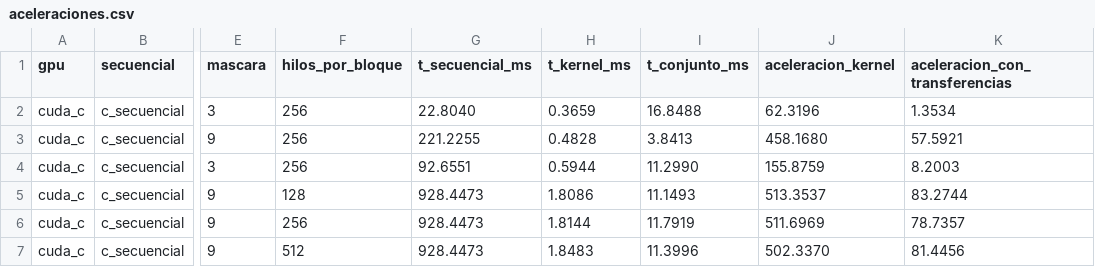
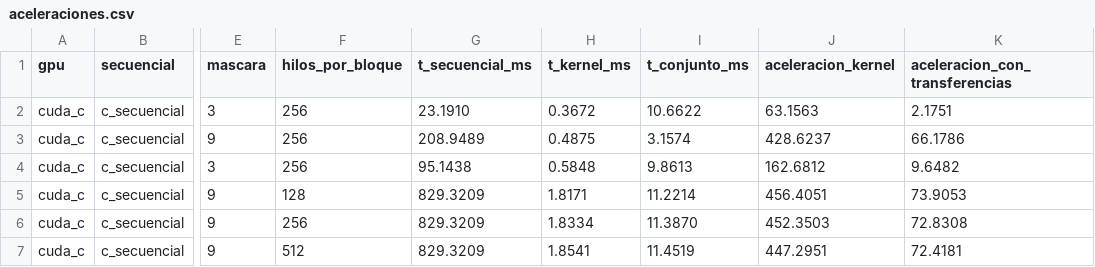
Before and after one commit to f4b14n144/PracticaPyCuda, a CSV file: experimentos/aceleraciones.csv, drawn as a sheet; only a part is shown, gaps mark what is left out; the diff covers the shown part only; the diff names each change by its address in the sheet, - before the commit and + after, or states it on an @@ line.

```diff
--- a/experimentos/aceleraciones.csv
+++ b/experimentos/aceleraciones.csv
-G2 (t_secuencial_ms): 22.8040
+G2 (t_secuencial_ms): 23.1910
-H2 (t_kernel_ms): 0.3659
+H2 (t_kernel_ms): 0.3672
-I2 (t_conjunto_ms): 16.8488
+I2 (t_conjunto_ms): 10.6622
-J2 (aceleracion_kernel): 62.3196
+J2 (aceleracion_kernel): 63.1563
-K2 (aceleracion_con_transferencias): 1.3534
+K2 (aceleracion_con_transferencias): 2.1751
-G3 (t_secuencial_ms): 221.2255
+G3 (t_secuencial_ms): 208.9489
-H3 (t_kernel_ms): 0.4828
+H3 (t_kernel_ms): 0.4875
-I3 (t_conjunto_ms): 3.8413
+I3 (t_conjunto_ms): 3.1574
-J3 (aceleracion_kernel): 458.1680
+J3 (aceleracion_kernel): 428.6237
-K3 (aceleracion_con_transferencias): 57.5921
+K3 (aceleracion_con_transferencias): 66.1786
-G4 (t_secuencial_ms): 92.6551
+G4 (t_secuencial_ms): 95.1438
-H4 (t_kernel_ms): 0.5944
+H4 (t_kernel_ms): 0.5848
-I4 (t_conjunto_ms): 11.2990
+I4 (t_conjunto_ms): 9.8613
-J4 (aceleracion_kernel): 155.8759
+J4 (aceleracion_kernel): 162.6812
-K4 (aceleracion_con_transferencias): 8.2003
+K4 (aceleracion_con_transferencias): 9.6482
-G5:G7 (t_secuencial_ms): 928.4473
+G5:G7 (t_secuencial_ms): 829.3209
-H5 (t_kernel_ms): 1.8086
+H5 (t_kernel_ms): 1.8171
-I5 (t_conjunto_ms): 11.1493
+I5 (t_conjunto_ms): 11.2214
-J5 (aceleracion_kernel): 513.3537
+J5 (aceleracion_kernel): 456.4051
-K5 (aceleracion_con_transferencias): 83.2744
+K5 (aceleracion_con_transferencias): 73.9053
-H6 (t_kernel_ms): 1.8144
+H6 (t_kernel_ms): 1.8334
-I6 (t_conjunto_ms): 11.7919
+I6 (t_conjunto_ms): 11.3870
-J6 (aceleracion_kernel): 511.6969
+J6 (aceleracion_kernel): 452.3503
-K6 (aceleracion_con_transferencias): 78.7357
+K6 (aceleracion_con_transferencias): 72.8308
-H7 (t_kernel_ms): 1.8483
+H7 (t_kernel_ms): 1.8541
-I7 (t_conjunto_ms): 11.3996
+I7 (t_conjunto_ms): 11.4519
-J7 (aceleracion_kernel): 502.3370
+J7 (aceleracion_kernel): 447.2951
-K7 (aceleracion_con_transferencias): 81.4456
+K7 (aceleracion_con_transferencias): 72.4181
```
Also changed, not shown: 15 edited cells elsewhere in this file, experimentos/crudo_p01.csv, experimentos/cuda_vs_pycuda.csv, 9 other files.
